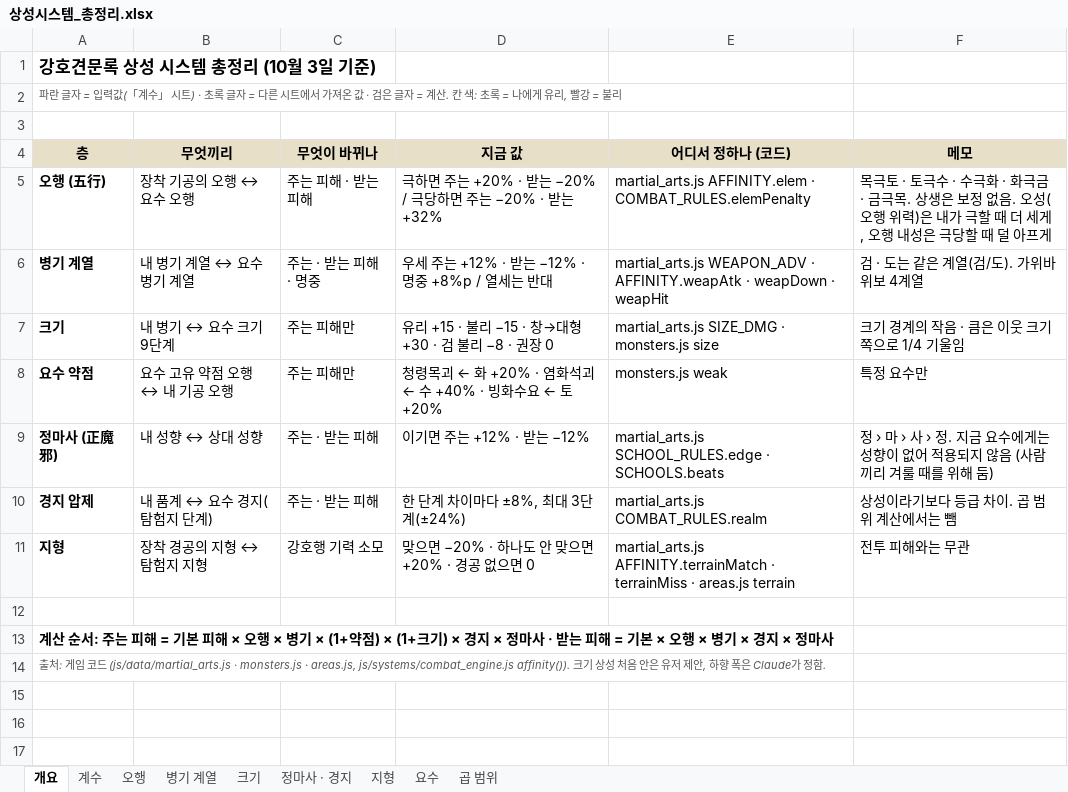
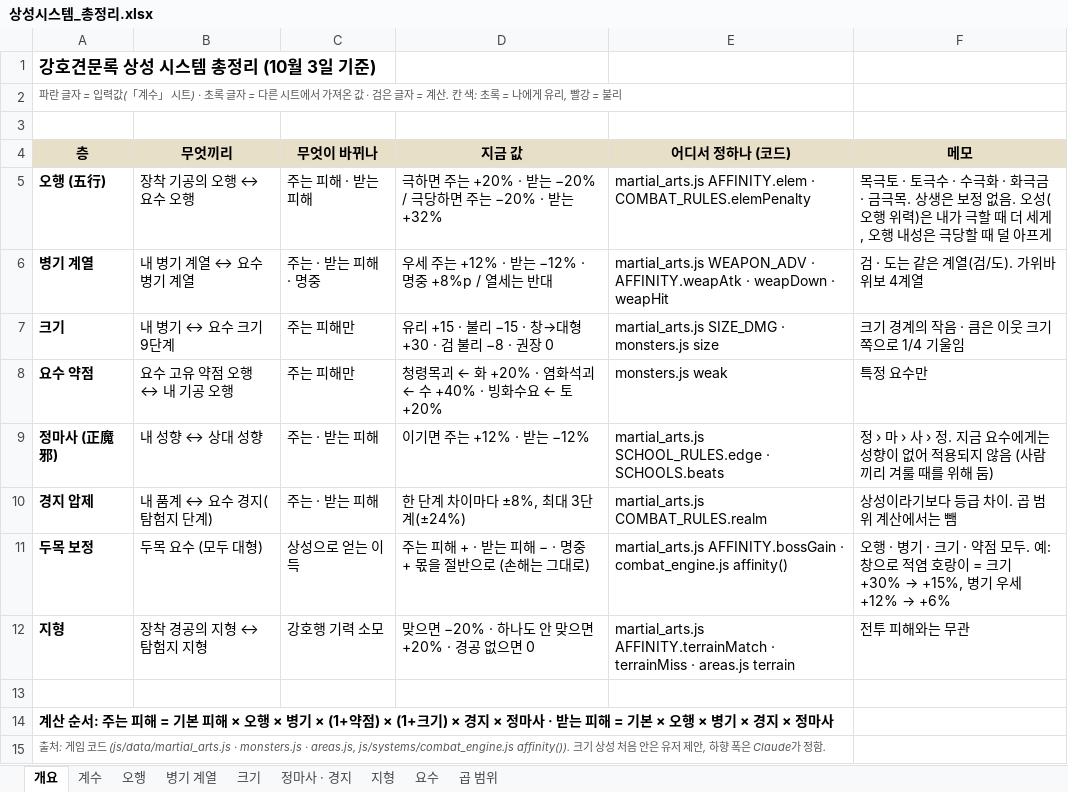
Before and after one commit to dooganzzz/dooganzzz, an Excel workbook: gangho/docs/상성시스템_총정리.xlsx, sheet 개요, drawn as a sheet; values as stored, in another font and other column widths than the file's, no borders; the diff names each change by its address in the sheet, - before the commit and + after, or states it on an @@ line.

```diff
--- a/gangho/docs/상성시스템_총정리.xlsx (sheet 개요)
+++ b/gangho/docs/상성시스템_총정리.xlsx (sheet 개요)
+row 11: 두목 보정 | 두목 요수 (모두 대형) | 상성으로 얻는 이득 | 주는 피해 + · 받는 피해 − · 명중 + 몫을 절반으로 (손해는 그대로) | martial_arts.js AFFINITY.bossGain · combat_engine.js affinity() | 오행 · 병기 · 크기 · 약점 모두. 예: 창으로 적염 호랑이 = 크기 +30% → +15%, 병기 우세 +12% → +6%
```
Also changed, not shown: sheet 계수, sheet 곱 범위, 3 other files.
